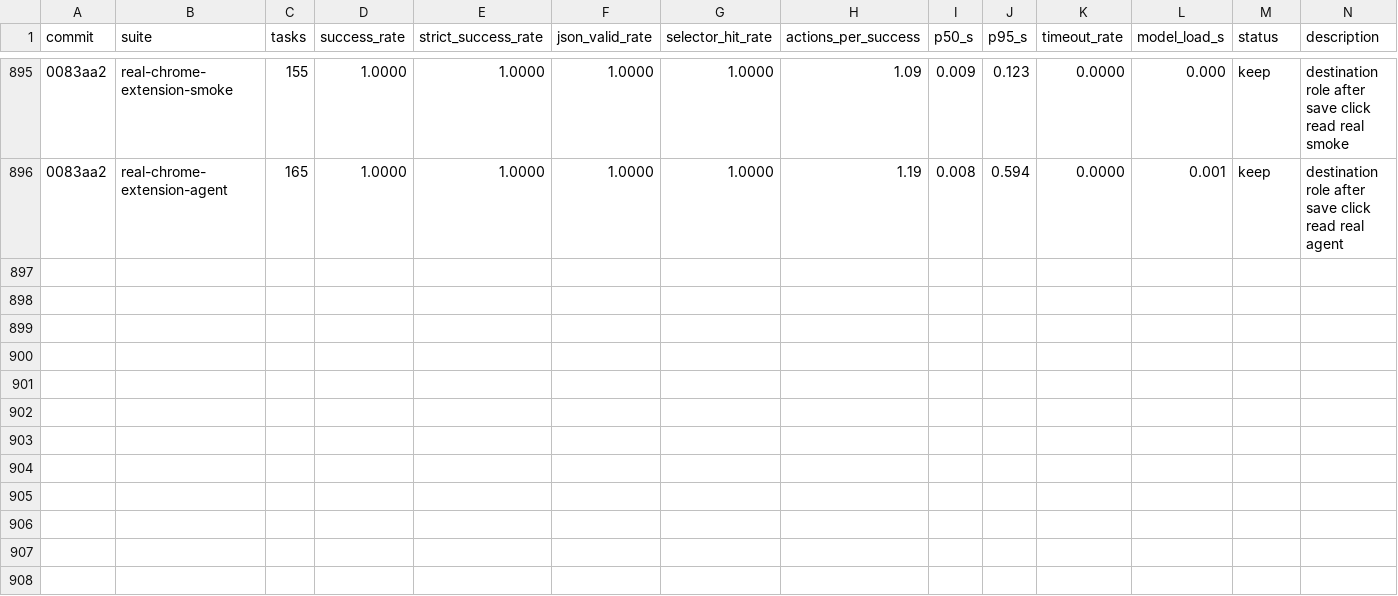
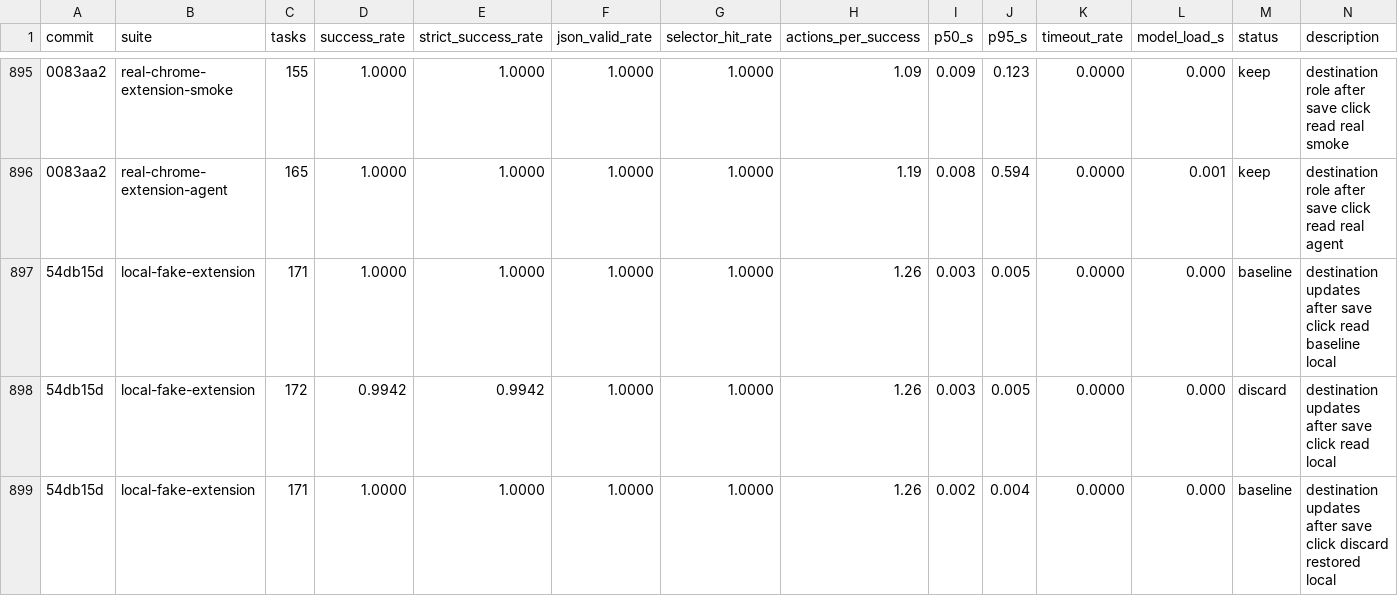
Before and after one commit to killerapp/gemma-gem-extension, a TSV file: results.web.tsv, drawn as a sheet; only a part is shown, gaps mark what is left out; the diff names each change by its address in the sheet, - before the commit and + after, or states it on an @@ line.

Commit message:
Record destination updates save-click discard

```diff
--- a/results.web.tsv
+++ b/results.web.tsv
+row 897: 54db15d | local-fake-extension | 171 | 1.0000 | 1.0000 | 1.0000 | 1.0000 | 1.26 | 0.003 | 0.005 | 0.0000 | 0.000 | baseline | destination updates after save click read baseline local
+row 898: 54db15d | local-fake-extension | 172 | 0.9942 | 0.9942 | 1.0000 | 1.0000 | 1.26 | 0.003 | 0.005 | 0.0000 | 0.000 | discard | destination updates after save click read local
+row 899: 54db15d | local-fake-extension | 171 | 1.0000 | 1.0000 | 1.0000 | 1.0000 | 1.26 | 0.002 | 0.004 | 0.0000 | 0.000 | baseline | destination updates after save click discard restored local
```
Also changed, not shown: 3 other files.
